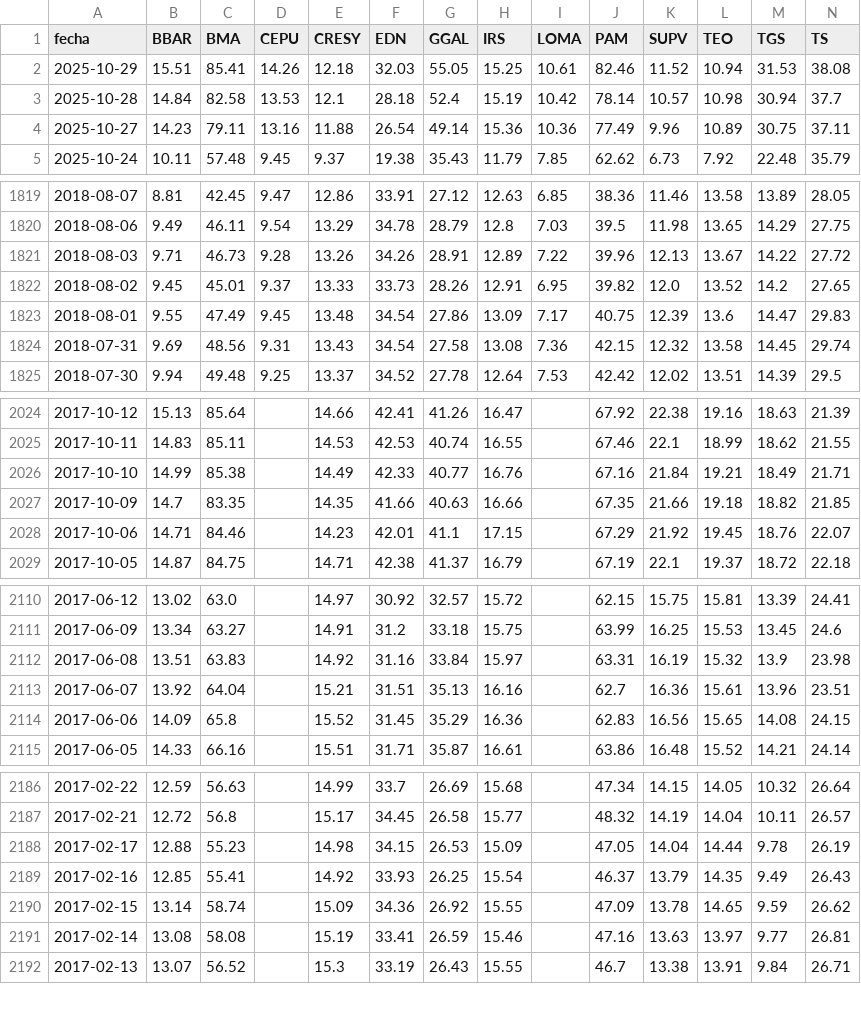
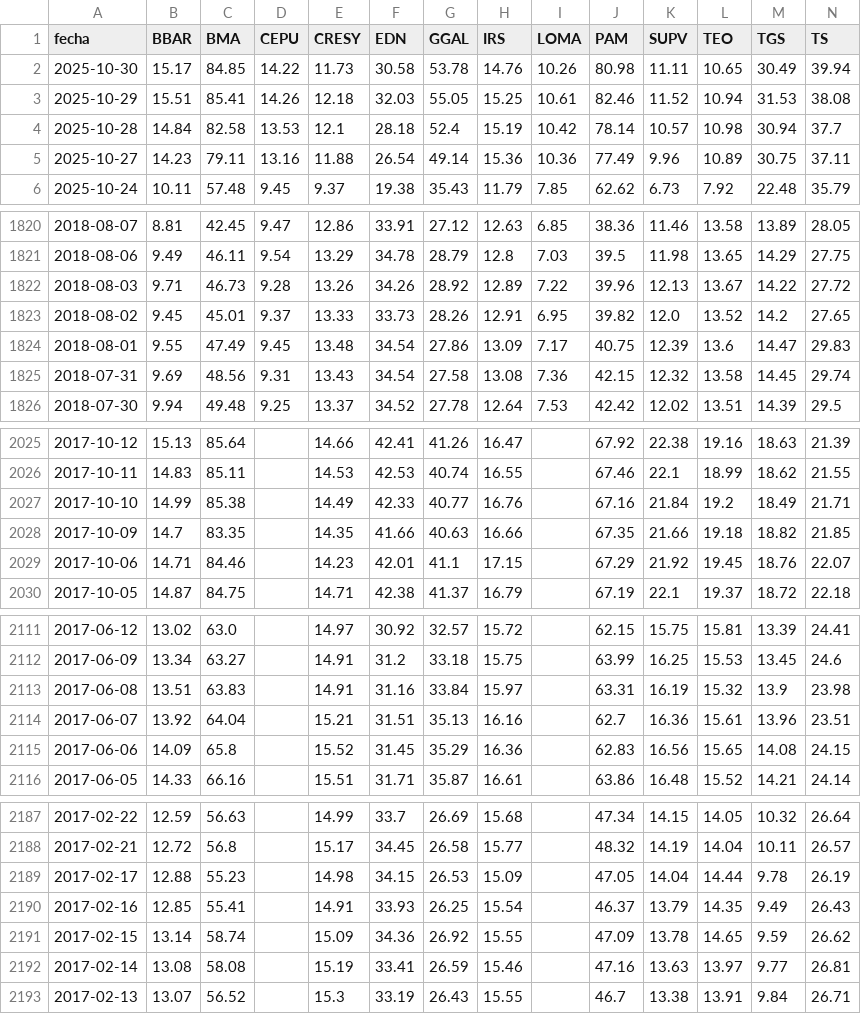
Before and after one commit to jesusrobles824/base-de-datos, a CSV file: Precios_ADRs.csv, drawn as a sheet; only a part is shown, gaps mark what is left out; addresses are those after the commit; rows hold the shown columns only; the diff covers the shown part only; the diff names each change by its address in the sheet, - before the commit and + after, or states it on an @@ line.

```diff
--- a/Precios_ADRs.csv
+++ b/Precios_ADRs.csv
+row 2: 2025-10-30 | 15.17 | 84.85 | 14.22 | 11.73 | 30.58 | 53.78 | 14.76 | 10.26 | 80.98 | 11.11 | 10.65 | 30.49 | 39.94
-G1822 (GGAL): 28.91
+G1822 (GGAL): 28.92
-L2027 (TEO): 19.21
+L2027 (TEO): 19.2
-E2113 (CRESY): 14.92
+E2113 (CRESY): 14.91
-E2190 (CRESY): 14.92
+E2190 (CRESY): 14.91
```
Also changed, not shown: 3 edited cells elsewhere in this file, ADRs_variacion_porcentual_diaria.csv.
